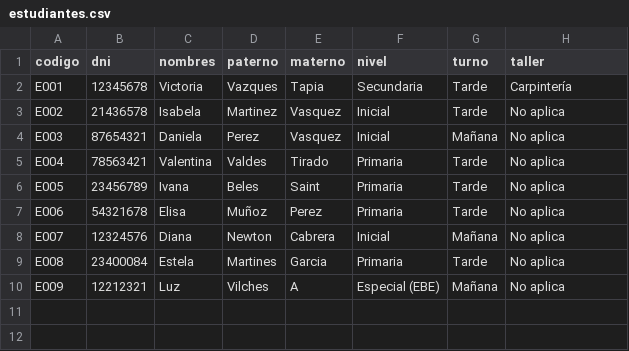
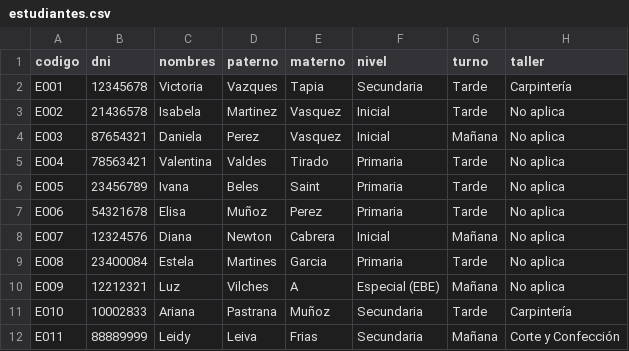
Before and after one commit to leidy025leivafrias-web/MESA_PARTES_2026, a CSV file: datos/estudiantes.csv, drawn as a sheet.

```diff
--- a/datos/estudiantes.csv
+++ b/datos/estudiantes.csv
@@ -10 +10,3 @@ E008,23400084,Estela,Martines,Garcia,Primaria,Tarde,No aplica
 E009,12212321,Luz,Vilches,A,Especial (EBE),Mañana,No aplica
+E010,10002833,Ariana,Pastrana,Muñoz,Secundaria,Tarde,Carpintería
+E011,88889999,Leidy,Leiva,Frias,Secundaria,Mañana,Corte y Confección
```
Also changed, not shown: datos/familias.csv, datos/padres.csv, 4 other files.
